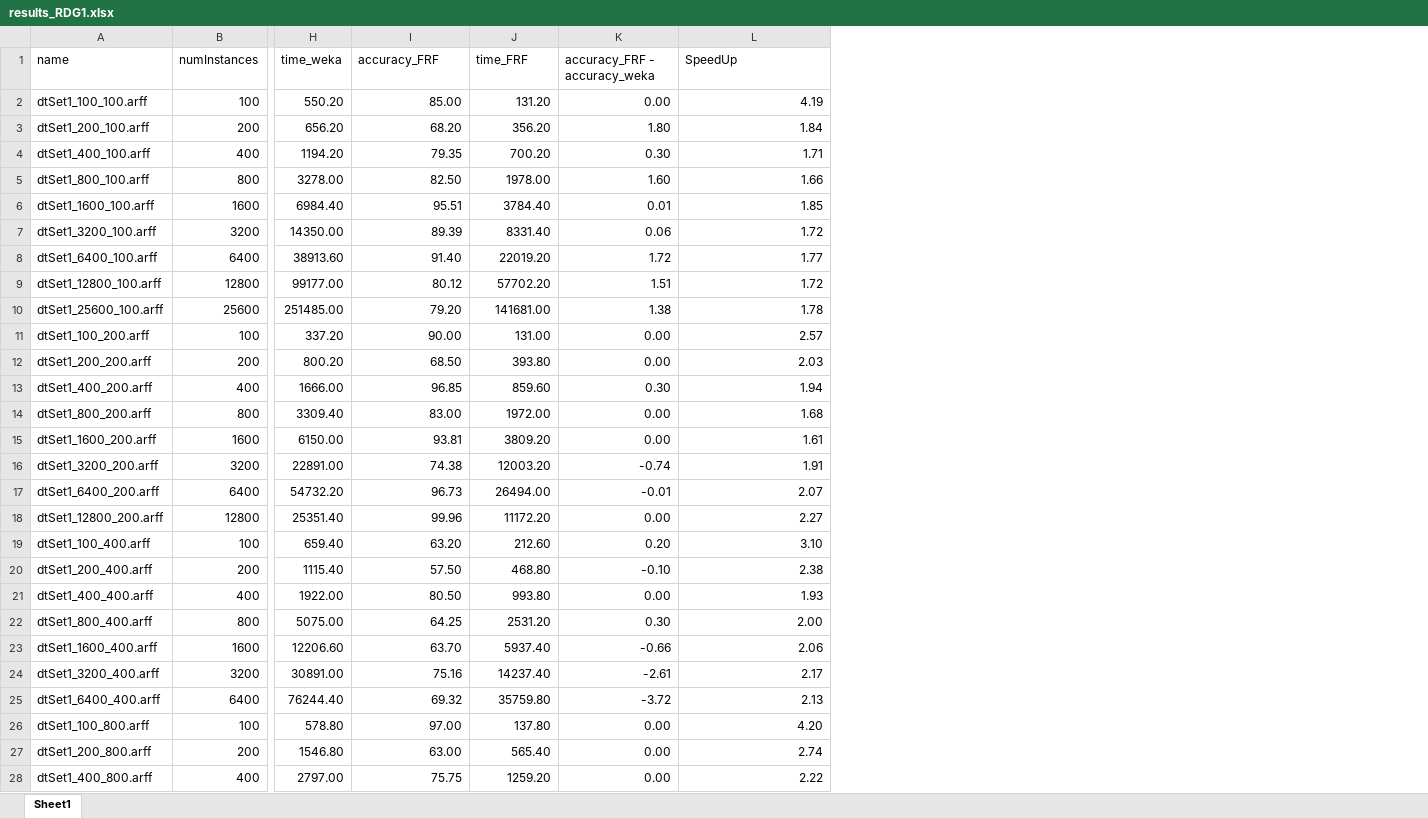
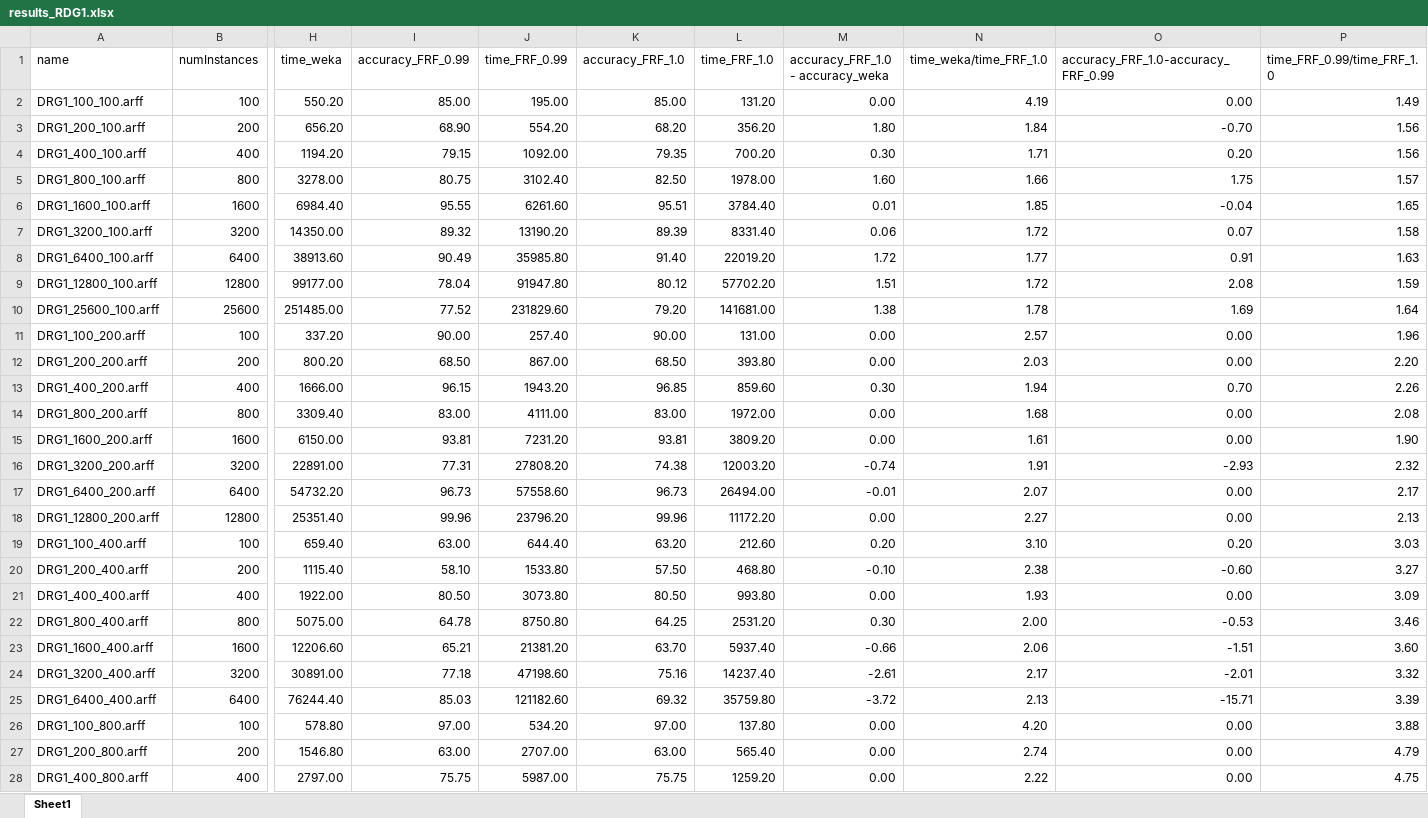
Before and after one commit to GenomeDataScience/FastRandomForest, an Excel workbook: results/results_RDG1.xlsx, sheet Sheet1, drawn as a sheet; only a part is shown, gaps mark what is left out; values as stored, in another font and other column widths than the file's, no borders; table styles not drawn; addresses are those after the commit; the diff covers the shown part only; the diff names each change by its address in the sheet, - before the commit and + after, or states it on an @@ line.

```diff
--- a/results/results_RDG1.xlsx (sheet Sheet1)
+++ b/results/results_RDG1.xlsx (sheet Sheet1)
+column I (accuracy_FRF_0.99), rows 2-28: 85.00 | 68.90 | 79.15 | 80.75 | 95.55 | 89.32 | 90.49 | 78.04 | 77.52 | 90.00 | 68.50 | 96.15 | 83.00 | 93.81 | 77.31 | 96.73 | 99.96 | 63.00 | 58.10 | 80.50 | 64.78 | 65.21 | 77.18 | 85.03 | 97.00 | 63.00 | 75.75
+column J (time_FRF_0.99), rows 2-28: 195.00 | 554.20 | 1092.00 | 3102.40 | 6261.60 | 13190.20 | 35985.80 | 91947.80 | 231829.60 | 257.40 | 867.00 | 1943.20 | 4111.00 | 7231.20 | 27808.20 | 57558.60 | 23796.20 | 644.40 | 1533.80 | 3073.80 | 8750.80 | 21381.20 | 47198.60 | 121182.60 | 534.20 | 2707.00 | 5987.00
+column O, rows 1-28: accuracy_FRF_1.0-accuracy_FRF_0.99 | 0.00 | -0.70 | 0.20 | 1.75 | -0.04 | 0.07 | 0.91 | 2.08 | 1.69 | 0.00 | 0.00 | 0.70 | 0.00 | 0.00 | -2.93 | 0.00 | 0.00 | 0.20 | -0.60 | 0.00 | -0.53 | -1.51 | -2.01 | -15.71 | 0.00 | 0.00 | 0.00
+column P (time_FRF_0.99/time_FRF_1.0), rows 2-28: 1.49 | 1.56 | 1.56 | 1.57 | 1.65 | 1.58 | 1.63 | 1.59 | 1.64 | 1.96 | 2.20 | 2.26 | 2.08 | 1.90 | 2.32 | 2.17 | 2.13 | 3.03 | 3.27 | 3.09 | 3.46 | 3.60 | 3.32 | 3.39 | 3.88 | 4.79 | 4.75
-K1: accuracy_FRF
+K1: accuracy_FRF_1.0
-L1: time_FRF
+L1: time_FRF_1.0
-M1: accuracy_FRF - accuracy_weka
+M1: accuracy_FRF_1.0 - accuracy_weka
-N1: SpeedUp
+N1: time_weka/time_FRF_1.0
-A2 (name): dtSet1_100_100.arff
+A2 (name): DRG1_100_100.arff
-A3 (name): dtSet1_200_100.arff
+A3 (name): DRG1_200_100.arff
-A4 (name): dtSet1_400_100.arff
+A4 (name): DRG1_400_100.arff
-A5 (name): dtSet1_800_100.arff
+A5 (name): DRG1_800_100.arff
-A6 (name): dtSet1_1600_100.arff
+A6 (name): DRG1_1600_100.arff
-A7 (name): dtSet1_3200_100.arff
+A7 (name): DRG1_3200_100.arff
-A8 (name): dtSet1_6400_100.arff
+A8 (name): DRG1_6400_100.arff
-A9 (name): dtSet1_12800_100.arff
+A9 (name): DRG1_12800_100.arff
-A10 (name): dtSet1_25600_100.arff
+A10 (name): DRG1_25600_100.arff
-A11 (name): dtSet1_100_200.arff
+A11 (name): DRG1_100_200.arff
-A12 (name): dtSet1_200_200.arff
+A12 (name): DRG1_200_200.arff
-A13 (name): dtSet1_400_200.arff
+A13 (name): DRG1_400_200.arff
-A14 (name): dtSet1_800_200.arff
+A14 (name): DRG1_800_200.arff
-A15 (name): dtSet1_1600_200.arff
+A15 (name): DRG1_1600_200.arff
-A16 (name): dtSet1_3200_200.arff
+A16 (name): DRG1_3200_200.arff
-A17 (name): dtSet1_6400_200.arff
+A17 (name): DRG1_6400_200.arff
-A18 (name): dtSet1_12800_200.arff
+A18 (name): DRG1_12800_200.arff
-A19 (name): dtSet1_100_400.arff
+A19 (name): DRG1_100_400.arff
-A20 (name): dtSet1_200_400.arff
+A20 (name): DRG1_200_400.arff
-A21 (name): dtSet1_400_400.arff
+A21 (name): DRG1_400_400.arff
-A22 (name): dtSet1_800_400.arff
+A22 (name): DRG1_800_400.arff
-A23 (name): dtSet1_1600_400.arff
+A23 (name): DRG1_1600_400.arff
-A24 (name): dtSet1_3200_400.arff
+A24 (name): DRG1_3200_400.arff
-A25 (name): dtSet1_6400_400.arff
+A25 (name): DRG1_6400_400.arff
-A26 (name): dtSet1_100_800.arff
+A26 (name): DRG1_100_800.arff
-A27 (name): dtSet1_200_800.arff
+A27 (name): DRG1_200_800.arff
-A28 (name): dtSet1_400_800.arff
+A28 (name): DRG1_400_800.arff
```
Also changed, not shown: 18 edited cells elsewhere in this sheet, formulas that keep their value, results/results_BayesNet.xlsx, results/results_real_datasets.xlsx, 2 other files.
